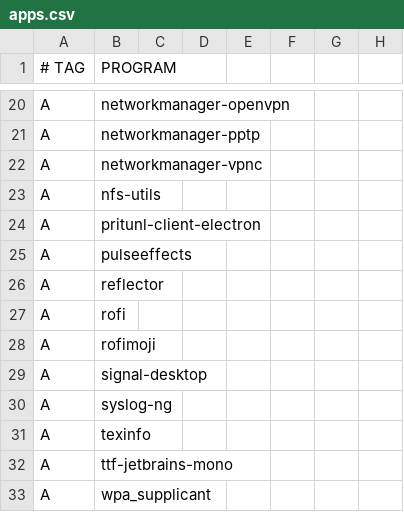
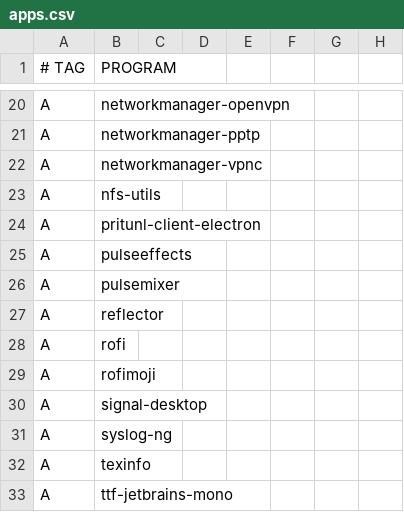
Before and after one commit to astsu777/bootstrap, a CSV file: apps.csv, drawn as a sheet; only a part is shown, gaps mark what is left out; the shorter side is filled out with more unchanged rows; the diff names each change by its address in the sheet, - before the commit and + after, or states it on an @@ line.

Commit message:
Add 'pulsemixer' to applications

```diff
--- a/apps.csv
+++ b/apps.csv
+row 26: A | pulsemixer
```
